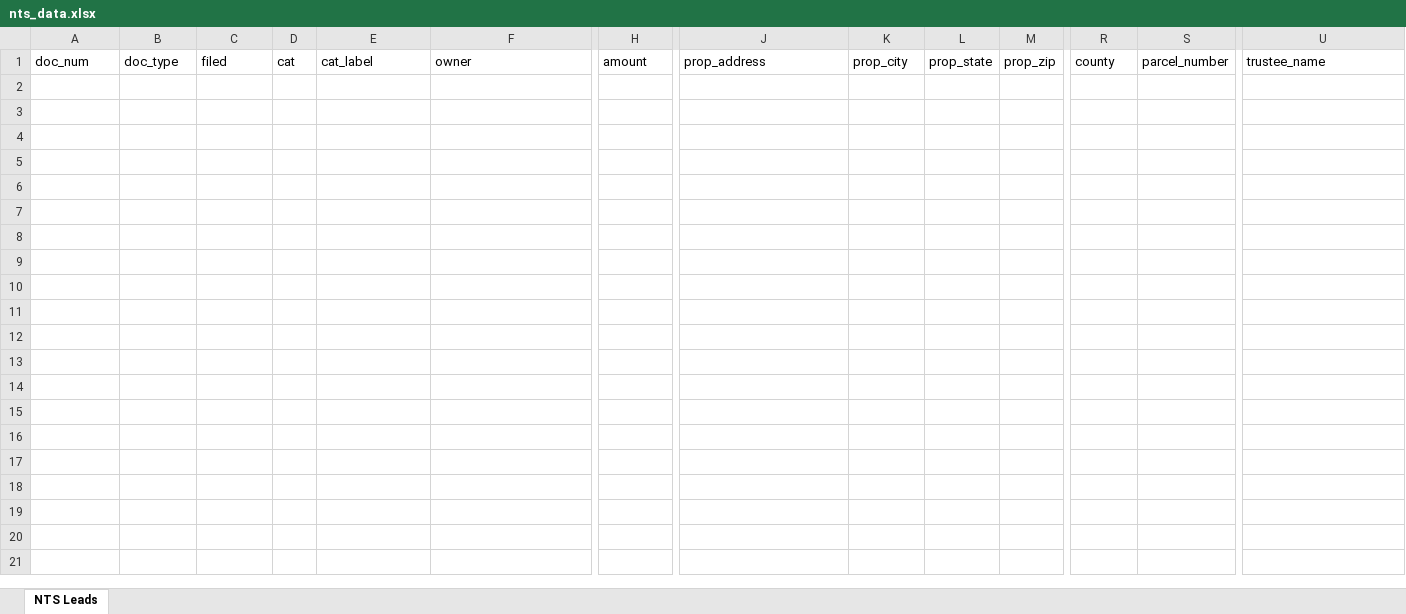
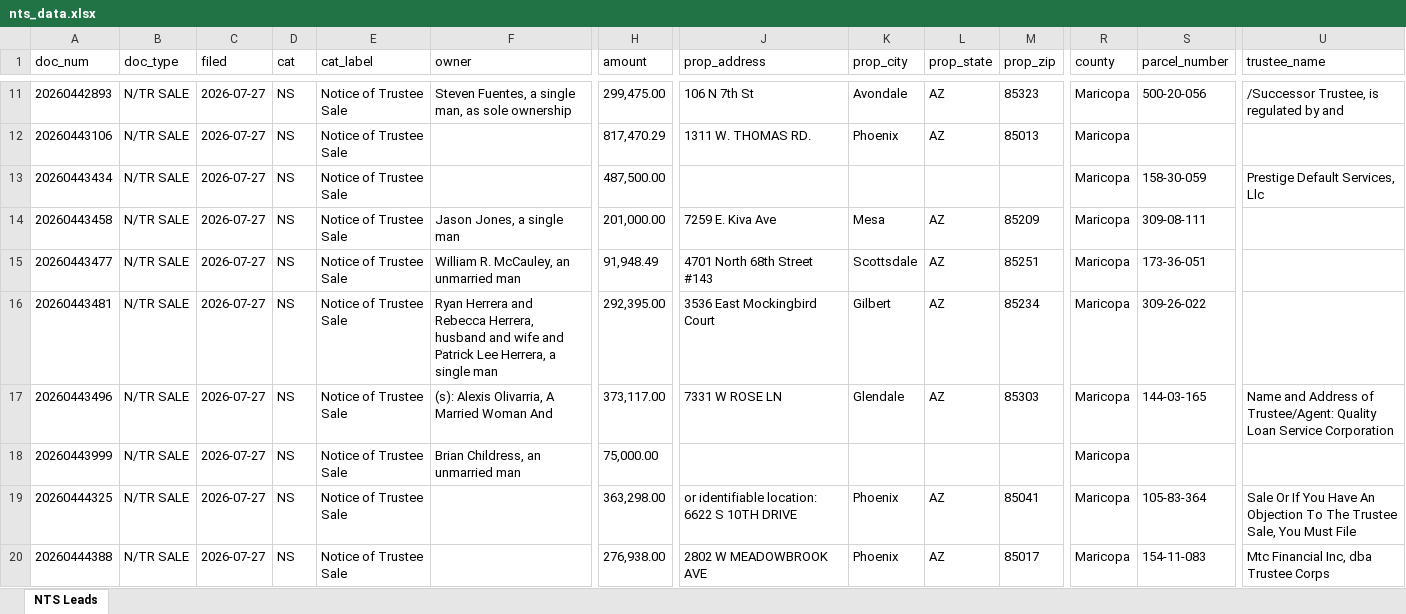
Before and after one commit to Darqsin/Chat-Scraper, an Excel workbook: nts_data.xlsx, sheet NTS Leads, drawn as a sheet; only a part is shown, gaps mark what is left out; values as stored, in another font and other column widths than the file's, no borders; rows hold the shown columns only; the diff covers the shown part only; the diff names each change by its address in the sheet, - before the commit and + after, or states it on an @@ line.

```diff
--- a/nts_data.xlsx (sheet NTS Leads)
+++ b/nts_data.xlsx (sheet NTS Leads)
+row 11: 20260442893 | N/TR SALE | 2026-07-27 | NS | Notice of Trustee Sale | Steven Fuentes, a single man, as sole ownership | 299,475.00 | 106 N 7th St | Avondale | AZ | 85323 | Maricopa | 500-20-056 | /Successor Trustee, is regulated by and
+row 12: 20260443106 | N/TR SALE | 2026-07-27 | NS | Notice of Trustee Sale |  | 817,470.29 | 1311 W. THOMAS RD. | Phoenix | AZ | 85013 | Maricopa
+row 13: 20260443434 | N/TR SALE | 2026-07-27 | NS | Notice of Trustee Sale |  | 487,500.00 |  |  |  |  | Maricopa | 158-30-059 | Prestige Default Services, Llc
+row 14: 20260443458 | N/TR SALE | 2026-07-27 | NS | Notice of Trustee Sale | Jason Jones, a single man | 201,000.00 | 7259 E. Kiva Ave | Mesa | AZ | 85209 | Maricopa | 309-08-111
+row 15: 20260443477 | N/TR SALE | 2026-07-27 | NS | Notice of Trustee Sale | William R. McCauley, an unmarried man | 91,948.49 | 4701 North 68th Street #143 | Scottsdale | AZ | 85251 | Maricopa | 173-36-051
+row 16: 20260443481 | N/TR SALE | 2026-07-27 | NS | Notice of Trustee Sale | Ryan Herrera and Rebecca Herrera, husband and wife and Patrick Lee Herrera, a single man | 292,395.00 | 3536 East Mockingbird Court | Gilbert | AZ | 85234 | Maricopa | 309-26-022
+row 17: 20260443496 | N/TR SALE | 2026-07-27 | NS | Notice of Trustee Sale | (s): Alexis Olivarria, A Married Woman And | 373,117.00 | 7331 W ROSE LN | Glendale | AZ | 85303 | Maricopa | 144-03-165 | Name and Address of Trustee/Agent: Quality Loan Service Corporation
+row 18: 20260443999 | N/TR SALE | 2026-07-27 | NS | Notice of Trustee Sale | Brian Childress, an unmarried man | 75,000.00 |  |  |  |  | Maricopa
+row 19: 20260444325 | N/TR SALE | 2026-07-27 | NS | Notice of Trustee Sale |  | 363,298.00 | or identifiable location: 6622 S 10TH DRIVE | Phoenix | AZ | 85041 | Maricopa | 105-83-364 | Sale Or If You Have An Objection To The Trustee Sale, You Must File
+row 20: 20260444388 | N/TR SALE | 2026-07-27 | NS | Notice of Trustee Sale |  | 276,938.00 | 2802 W MEADOWBROOK AVE | Phoenix | AZ | 85017 | Maricopa | 154-11-083 | Mtc Financial Inc, dba Trustee Corps
```
Also changed, not shown: 12 added rows elsewhere in this sheet, 59 other files.
